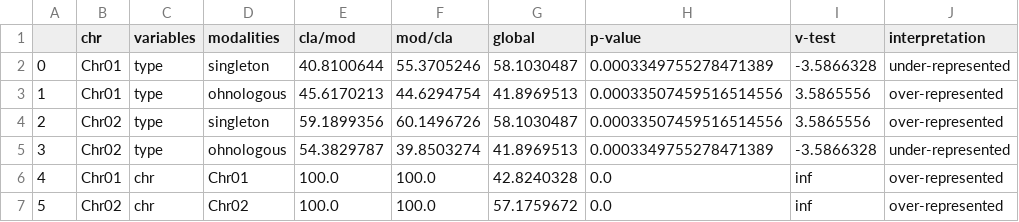
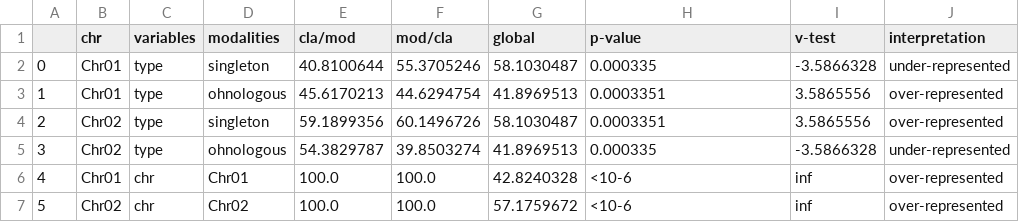
Before and after one commit to abouanich/QuaDS, a CSV file: results/analyses_test/qualitative_hypergeometric.csv, drawn as a sheet.

Commit message:
update for pvalue < 0.000001, write <10-6 in table instead of 0.0

```diff
--- a/results/analyses_test/qualitative_hypergeometric.csv
+++ b/results/analyses_test/qualitative_hypergeometric.csv
@@ -1,7 +1,7 @@
 ,chr,variables,modalities,cla/mod,mod/cla,global,p-value,v-test,interpretation
-0,Chr01,type,singleton,40.8100644,55.3705246,58.1030487,0.0003349755278471389,-3.5866328,under-represented
-1,Chr01,type,ohnologous,45.6170213,44.6294754,41.8969513,0.00033507459516514556,3.5865556,over-represented
-2,Chr02,type,singleton,59.1899356,60.1496726,58.1030487,0.00033507459516514556,3.5865556,over-represented
-3,Chr02,type,ohnologous,54.3829787,39.8503274,41.8969513,0.0003349755278471389,-3.5866328,under-represented
-4,Chr01,chr,Chr01,100.0,100.0,42.8240328,0.0,inf,over-represented
-5,Chr02,chr,Chr02,100.0,100.0,57.1759672,0.0,inf,over-represented
+0,Chr01,type,singleton,40.8100644,55.3705246,58.1030487,0.000335,-3.5866328,under-represented
+1,Chr01,type,ohnologous,45.6170213,44.6294754,41.8969513,0.0003351,3.5865556,over-represented
+2,Chr02,type,singleton,59.1899356,60.1496726,58.1030487,0.0003351,3.5865556,over-represented
+3,Chr02,type,ohnologous,54.3829787,39.8503274,41.8969513,0.000335,-3.5866328,under-represented
+4,Chr01,chr,Chr01,100.0,100.0,42.8240328,<10-6,inf,over-represented
+5,Chr02,chr,Chr02,100.0,100.0,57.1759672,<10-6,inf,over-represented
```
Also changed, not shown: results/analyses_test/quantitative_gaussian.csv, 4 other files.
